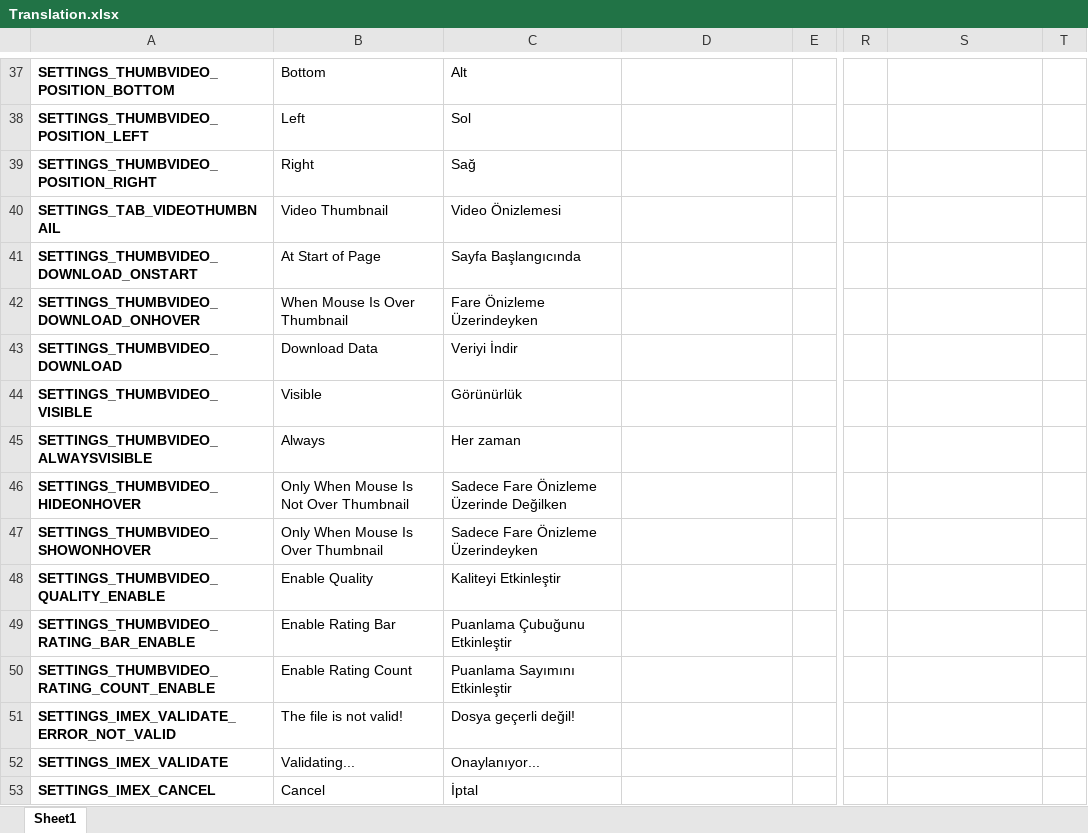
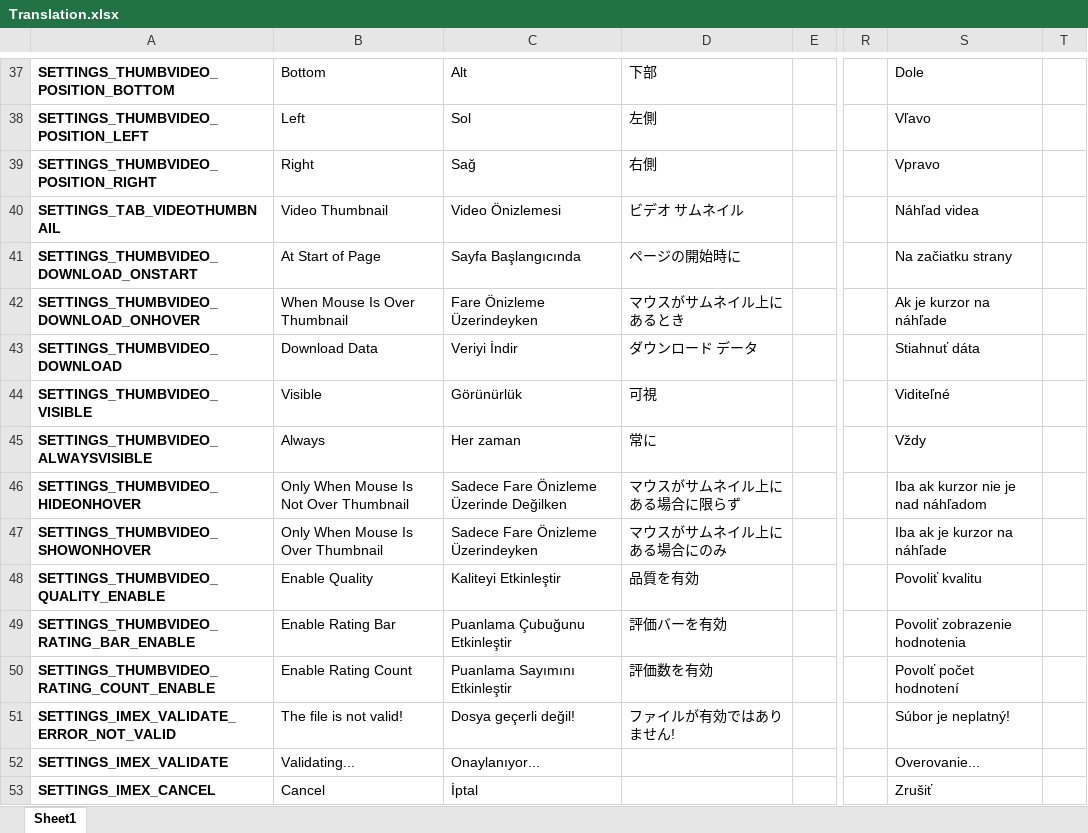
Before and after one commit to YePpHa/YouTubeCenter, an Excel workbook: Translation.xlsx, sheet Sheet1, drawn as a sheet; only a part is shown, gaps mark what is left out; values as stored, in another font and other column widths than the file's, no borders; conditional formats not drawn; the diff covers the shown part only; the diff names each change by its address in the sheet, - before the commit and + after, or states it on an @@ line.

```diff
--- a/Translation.xlsx (sheet Sheet1)
+++ b/Translation.xlsx (sheet Sheet1)
-D37: (empty)
+D37: 下部
-S37: (empty)
+S37: Dole
-D38: (empty)
+D38: 左側
-S38: (empty)
+S38: Vľavo
-D39: (empty)
+D39: 右側
-S39: (empty)
+S39: Vpravo
-D40: (empty)
+D40: ビデオ サムネイル
-S40: (empty)
+S40: Náhľad videa
-D41: (empty)
+D41: ページの開始時に
-S41: (empty)
+S41: Na začiatku strany
-D42: (empty)
+D42: マウスがサムネイル上にあるとき
-S42: (empty)
+S42: Ak je kurzor na náhľade
-D43: (empty)
+D43: ダウンロード データ
-S43: (empty)
+S43: Stiahnuť dáta
-D44: (empty)
+D44: 可視
-S44: (empty)
+S44: Viditeľné
-D45: (empty)
+D45: 常に
-S45: (empty)
+S45: Vždy
-D46: (empty)
+D46: マウスがサムネイル上にある場合に限らず
-S46: (empty)
+S46: Iba ak kurzor nie je nad náhľadom
-D47: (empty)
+D47: マウスがサムネイル上にある場合にのみ
-S47: (empty)
+S47: Iba ak je kurzor na náhľade
-D48: (empty)
+D48: 品質を有効
-S48: (empty)
+S48: Povoliť kvalitu
-D49: (empty)
+D49: 評価バーを有効
-S49: (empty)
+S49: Povoliť zobrazenie hodnotenia
-D50: (empty)
+D50: 評価数を有効
-S50: (empty)
+S50: Povolť počet hodnotení
-D51: (empty)
+D51: ファイルが有効ではありません!
-S51: (empty)
+S51: Súbor je neplatný!
-S52: (empty)
+S52: Overovanie...
-S53: (empty)
+S53: Zrušiť
```
Also changed, not shown: 117 edited cells elsewhere in this sheet, 1 other file.
